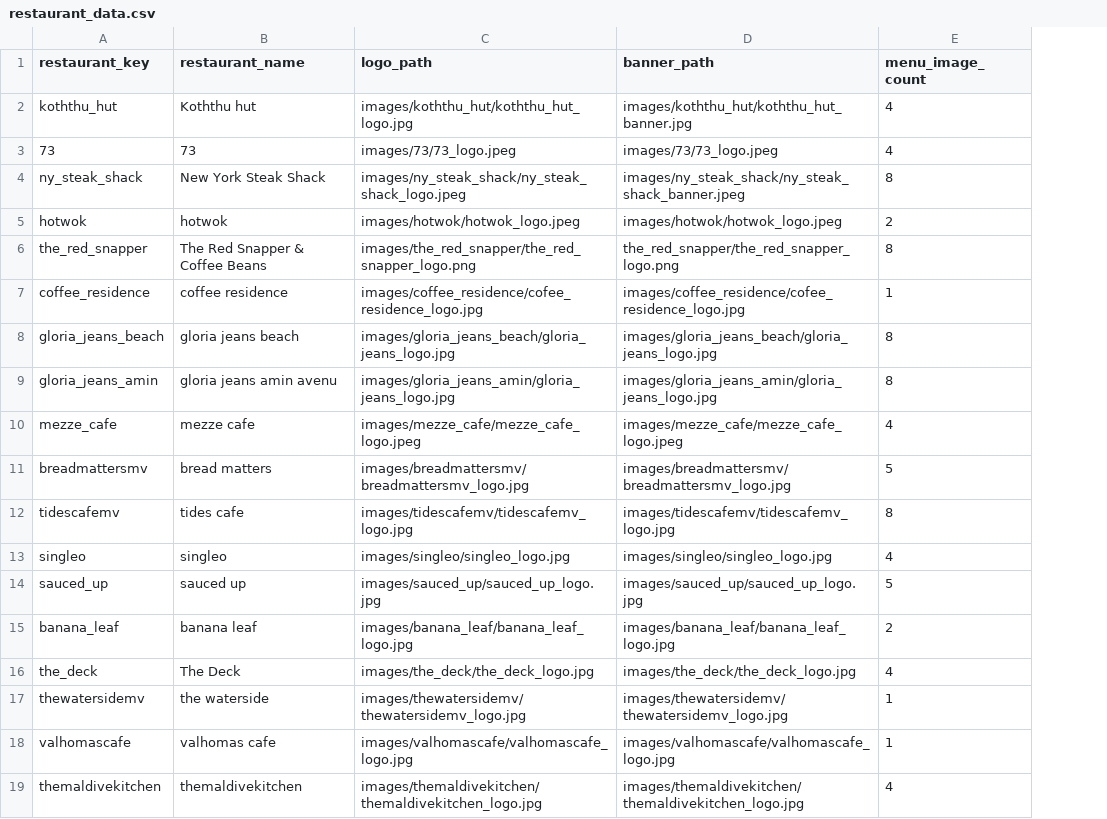
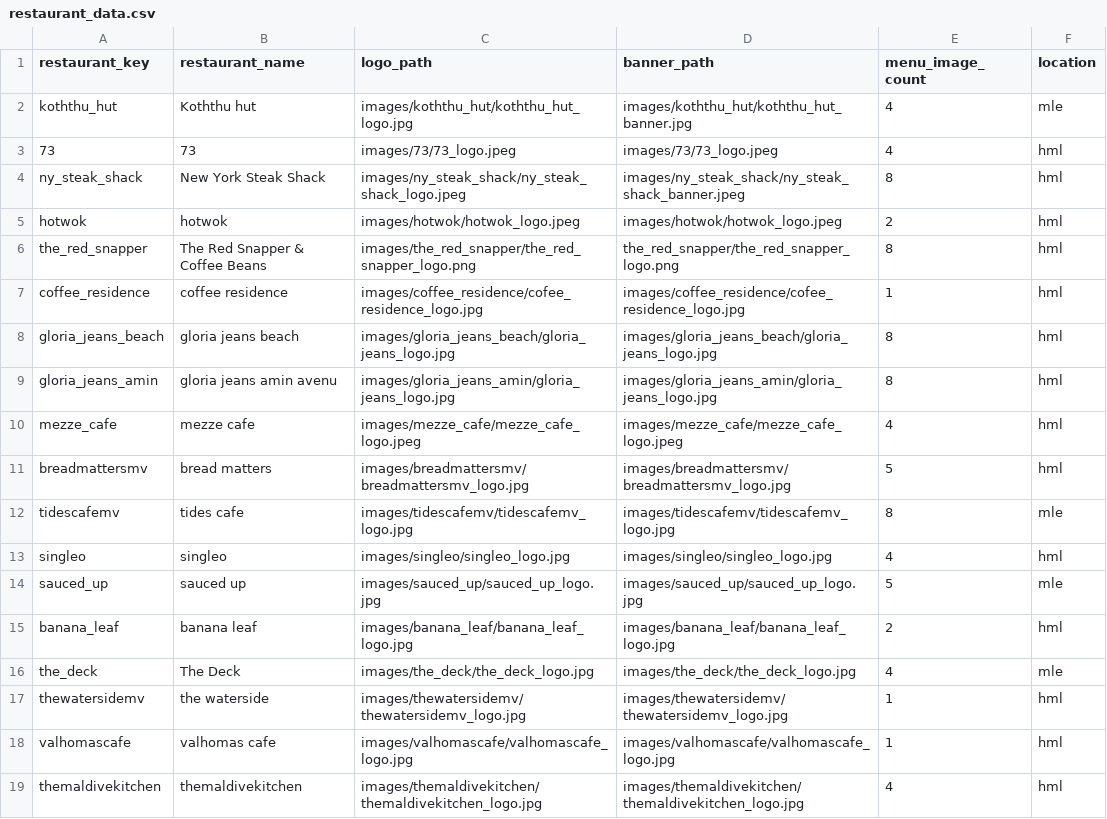
Before and after one commit to VN0nNyM0uS/ramadan_menu, a CSV file: restaurant_data.csv, drawn as a sheet; the diff names each change by its address in the sheet, - before the commit and + after, or states it on an @@ line.

```diff
--- a/restaurant_data.csv
+++ b/restaurant_data.csv
+column F (location), rows 2-19: mle | hml | hml | hml | hml | hml | hml | hml | hml | hml | mle | hml | mle | hml | mle | hml | hml | hml
```
Also changed, not shown: 2 other files.
